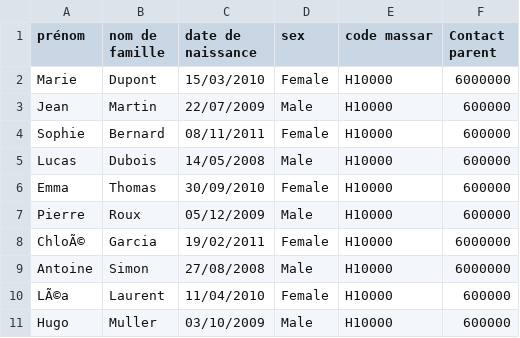
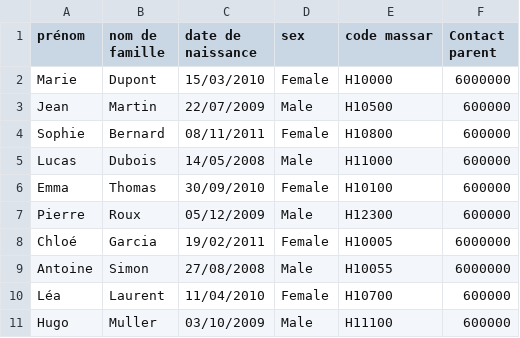
Before and after one commit to abdenour234/Projet_LSTA_Academy, a CSV file: etudiants_test.csv, drawn as a sheet; the diff names each change by its address in the sheet, - before the commit and + after, or states it on an @@ line.

```diff
--- a/etudiants_test.csv
+++ b/etudiants_test.csv
-E3 (code massar): H10000
+E3 (code massar): H10500
-E4 (code massar): H10000
+E4 (code massar): H10800
-E5 (code massar): H10000
+E5 (code massar): H11000
-E6 (code massar): H10000
+E6 (code massar): H10100
-E7 (code massar): H10000
+E7 (code massar): H12300
-A8 (prénom): ChloÃ©
+A8 (prénom): Chloé
-E8 (code massar): H10000
+E8 (code massar): H10005
-E9 (code massar): H10000
+E9 (code massar): H10055
-A10 (prénom): LÃ©a
+A10 (prénom): Léa
-E10 (code massar): H10000
+E10 (code massar): H10700
-E11 (code massar): H10000
+E11 (code massar): H11100
```
Also changed, not shown: etudiantss.csv, 1 other file.
